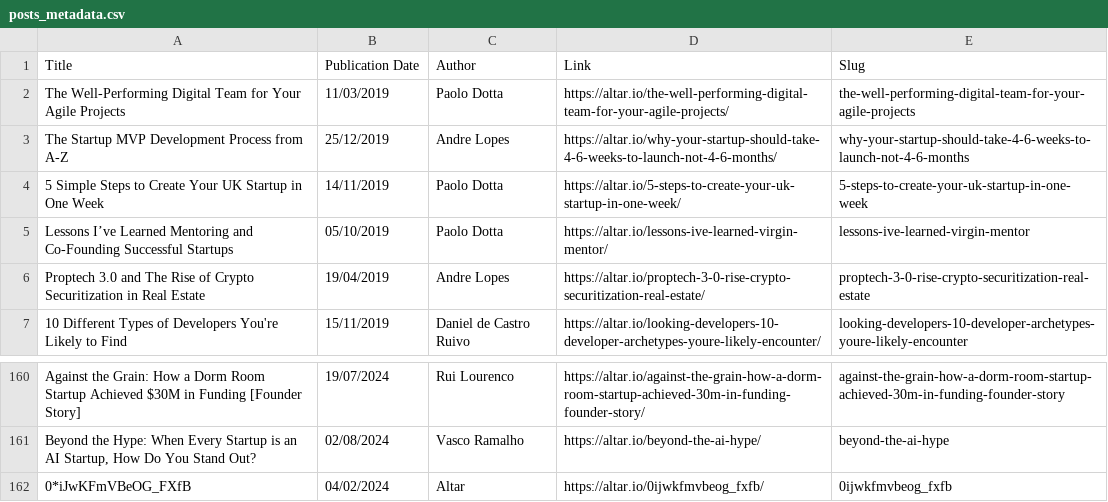
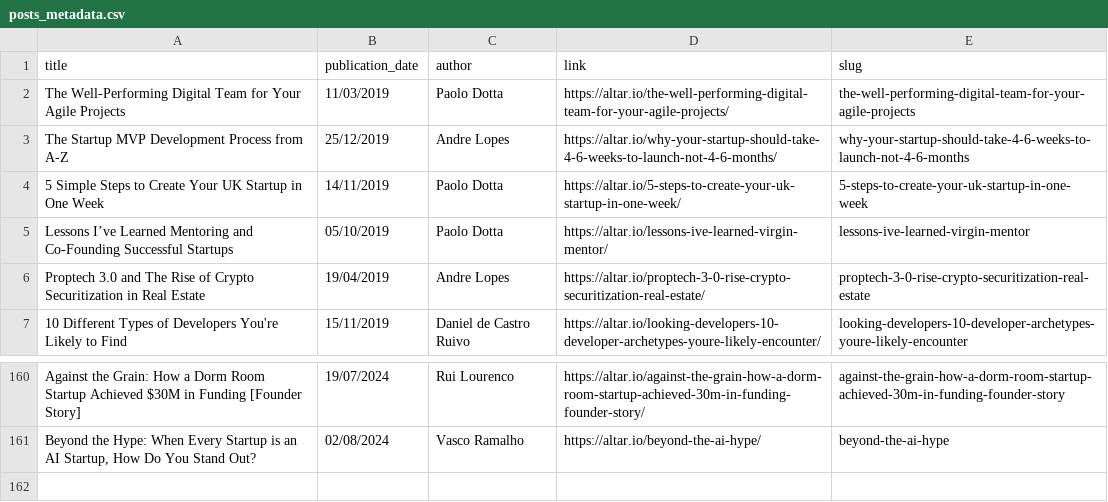
Before and after one commit to vmagellan/altar-blog, a CSV file: posts_metadata.csv, drawn as a sheet; only a part is shown, gaps mark what is left out.

Commit message:
script: to merge metadata into CSV

```diff
--- a/posts_metadata.csv
+++ b/posts_metadata.csv
@@ -1,2 +1,2 @@
-Title,Publication Date,Author,Link,Slug
+title,publication_date,author,link,slug
 The Well-Performing Digital Team for Your Agile Projects,11/03/2019,Paolo Dotta,https://altar.io/the-well-performing-digital-team-for-your-agile-projects/,the-well-performing-digital-team-for-your-agile-projects
@@ -161,2 +161 @@ Against the Grain: How a Dorm Room Startup Achieved $30M in Funding [Founder Sto
 "Beyond the Hype: When Every Startup is an AI Startup, How Do You Stand Out?",02/08/2024,Vasco Ramalho,https://altar.io/beyond-the-ai-hype/,beyond-the-ai-hype
-0*iJwKFmVBeOG_FXfB,04/02/2024,Altar,https://altar.io/0ijwkfmvbeog_fxfb/,0ijwkfmvbeog_fxfb
```
Also changed, not shown: 1 other file.
